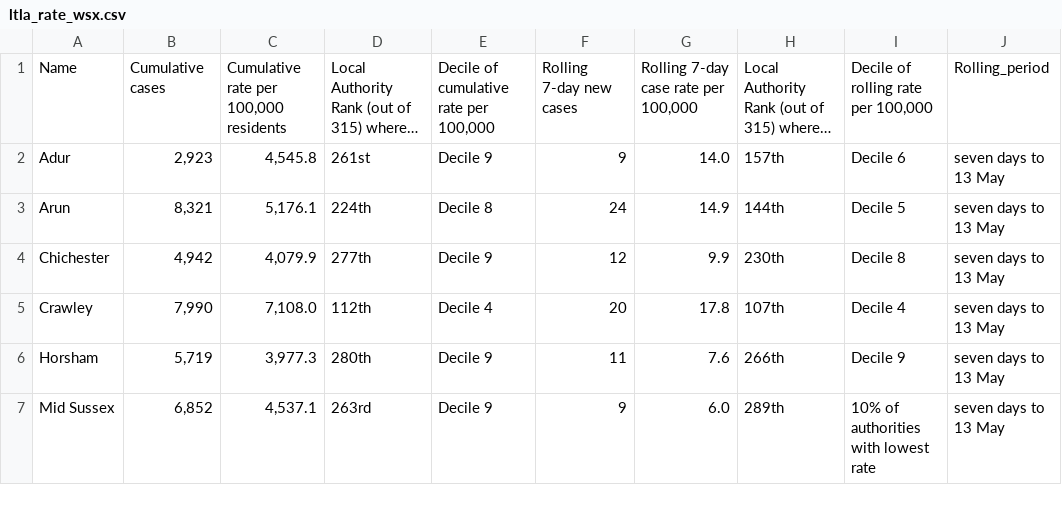
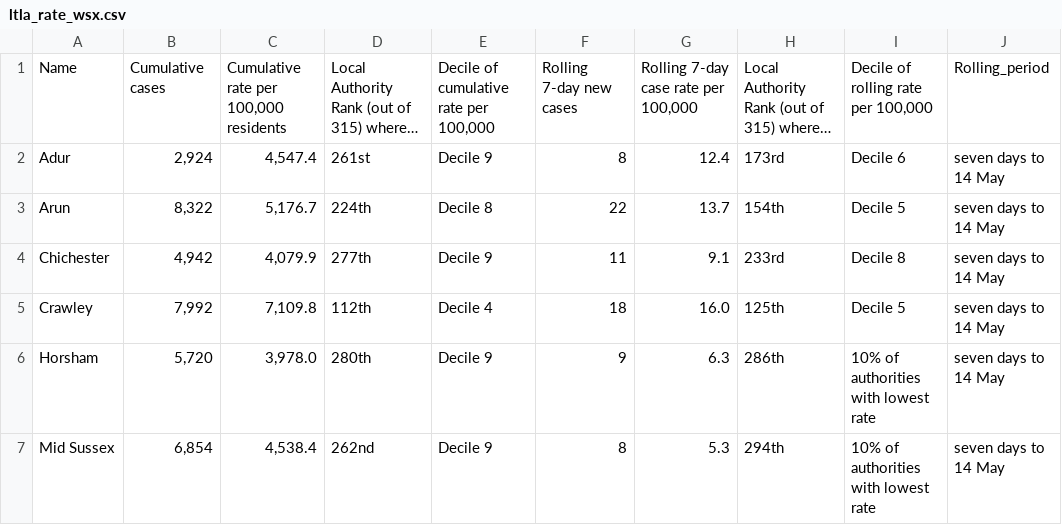
Before and after one commit to psychty/wsx_covid_datapack_public, a CSV file: Outputs/ltla_rate_wsx.csv, drawn as a sheet; only a part is shown; long unchanged cells end in …; ↵ is a line break in a cell; the diff covers the shown part only; the diff names each change by its address in the sheet, - before the commit and + after, or states it on an @@ line.

```diff
--- a/Outputs/ltla_rate_wsx.csv
+++ b/Outputs/ltla_rate_wsx.csv
-B2: 2,923
+B2: 2,924
-C2: 4,545.8
+C2: 4,547.4
-F2: 9
+F2: 8
-G2: 14.0
+G2: 12.4
-H2: 157th
+H2: 173rd
-J2:J7: seven days to 13 May
+J2:J7: seven days to 14 May
-B3: 8,321
+B3: 8,322
-C3: 5,176.1
+C3: 5,176.7
-F3: 24
+F3: 22
-G3: 14.9
+G3: 13.7
-H3: 144th
+H3: 154th
-F4: 12
+F4: 11
-G4: 9.9
+G4: 9.1
-H4: 230th
+H4: 233rd
-B5: 7,990
+B5: 7,992
-C5: 7,108.0
+C5: 7,109.8
-F5: 20
+F5: 18
-G5: 17.8
+G5: 16.0
-H5: 107th
+H5: 125th
-I5: Decile 4
+I5: Decile 5
-B6: 5,719
+B6: 5,720
-C6: 3,977.3
+C6: 3,978.0
-F6: 11
+F6: 9
-G6: 7.6
+G6: 6.3
-H6: 266th
+H6: 286th
-I6: Decile 9
+I6: 10% of authorities ↵ with lowest rate
-B7: 6,852
+B7: 6,854
-C7: 4,537.1
+C7: 4,538.4
-D7: 263rd
+D7: 262nd
-F7: 9
+F7: 8
-G7: 6.0
+G7: 5.3
-H7: 289th
+H7: 294th
```
Also changed, not shown: 13 edited cells elsewhere in this file, Outputs/utla_rate_wsx.csv, 52 other files.
